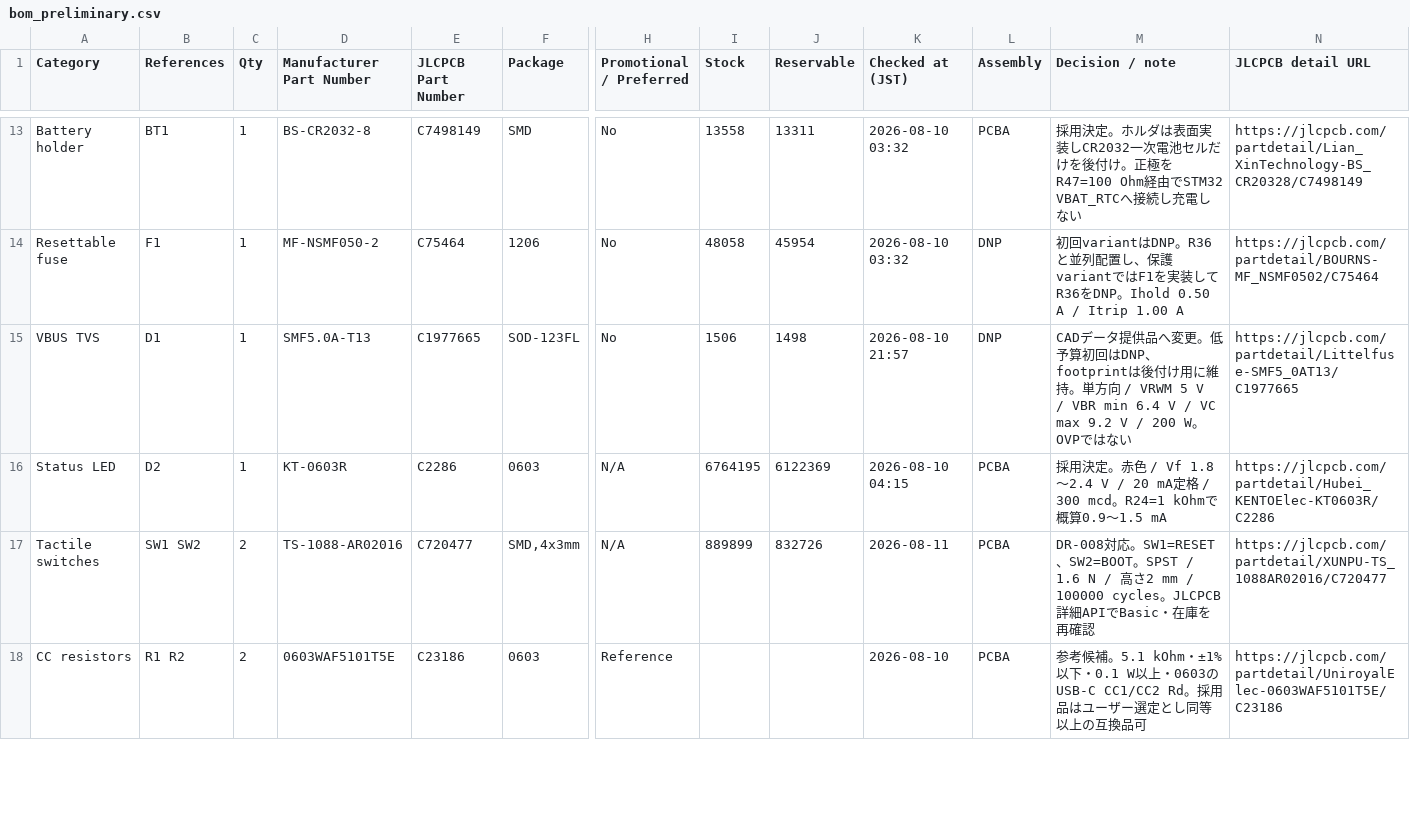
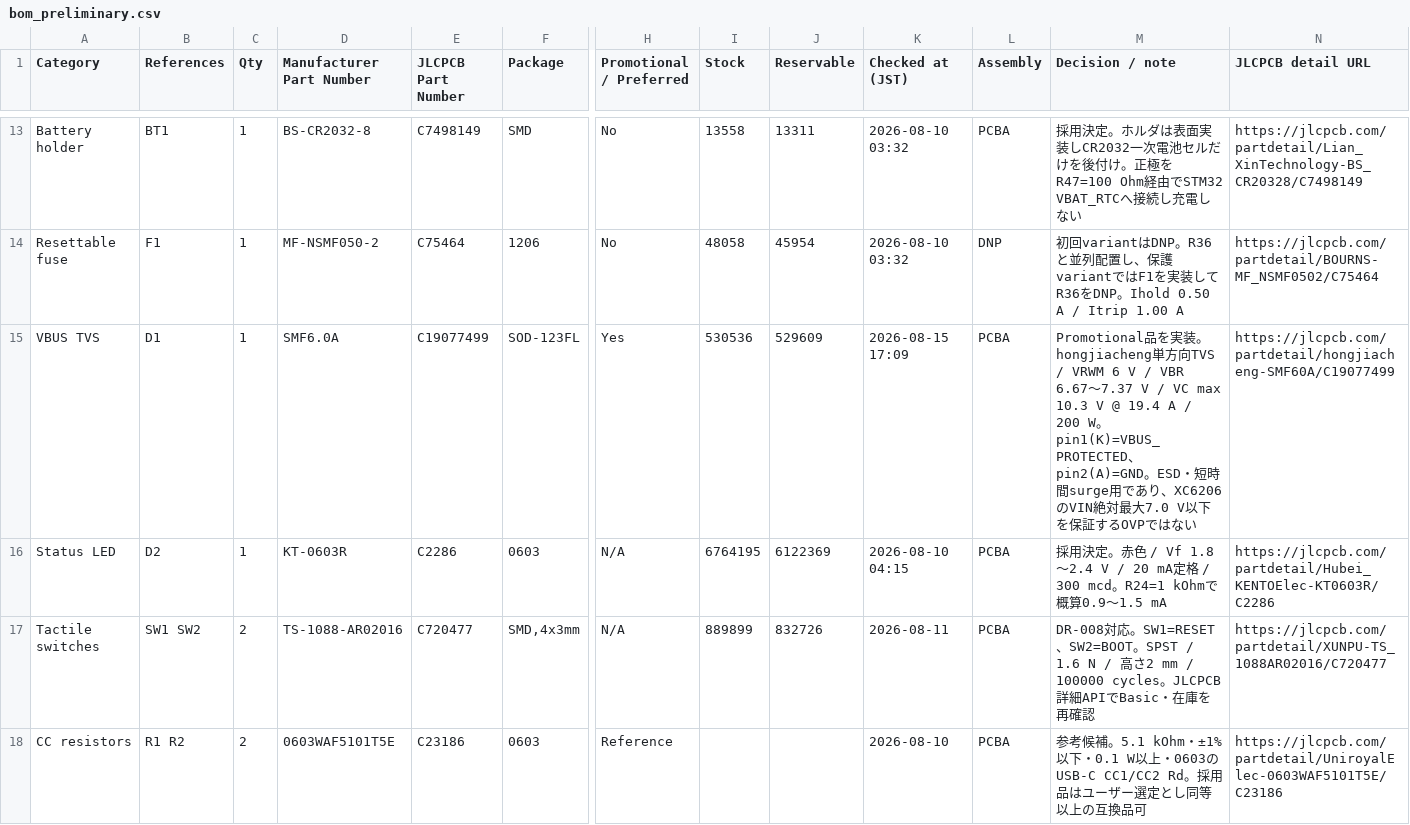
Before and after one commit to CoderDojoMusashikosugi/cub_2026_timing_sync_if_board, a CSV file: hardware/overall/bom_preliminary.csv, drawn as a sheet; only a part is shown, gaps mark what is left out; the diff covers the shown part only; the diff names each change by its address in the sheet, - before the commit and + after, or states it on an @@ line.

```diff
--- a/hardware/overall/bom_preliminary.csv
+++ b/hardware/overall/bom_preliminary.csv
-D15 (Manufacturer Part Number): SMF5.0A-T13
+D15 (Manufacturer Part Number): SMF6.0A
-E15 (JLCPCB Part Number): C1977665
+E15 (JLCPCB Part Number): C19077499
-H15 (Promotional / Preferred): No
+H15 (Promotional / Preferred): Yes
-I15 (Stock): 1506
+I15 (Stock): 530536
-J15 (Reservable): 1498
+J15 (Reservable): 529609
-K15 (Checked at (JST)): 2026-08-10 21:57
+K15 (Checked at (JST)): 2026-08-15 17:09
-L15 (Assembly): DNP
+L15 (Assembly): PCBA
-M15 (Decision / note): CADデータ提供品へ変更。低予算初回はDNP、footprintは後付け用に維持。単方向 / VRWM 5 V / VBR min 6.4 V / VC max 9.2 V / 200 W。OVPではな…
+M15 (Decision / note): Promotional品を実装。hongjiacheng単方向TVS / VRWM 6 V / VBR 6.67～7.37 V / VC max 10.3 V @ 19.4 A / 200 W。pin1(K)=VBUS_PROTECTED、pin2(A)=GND。ESD・短時間surge用であり、XC6206のVIN絶対最大7.0 V以下を保証するOVPではな…
-N15 (JLCPCB detail URL): https://jlcpcb.com/partdetail/Littelfuse-SMF5_0AT13/C1977665
+N15 (JLCPCB detail URL): https://jlcpcb.com/partdetail/hongjiacheng-SMF60A/C19077499
```
Also changed, not shown: 1 added row and 7 edited cells elsewhere in this file, 6 other files.
